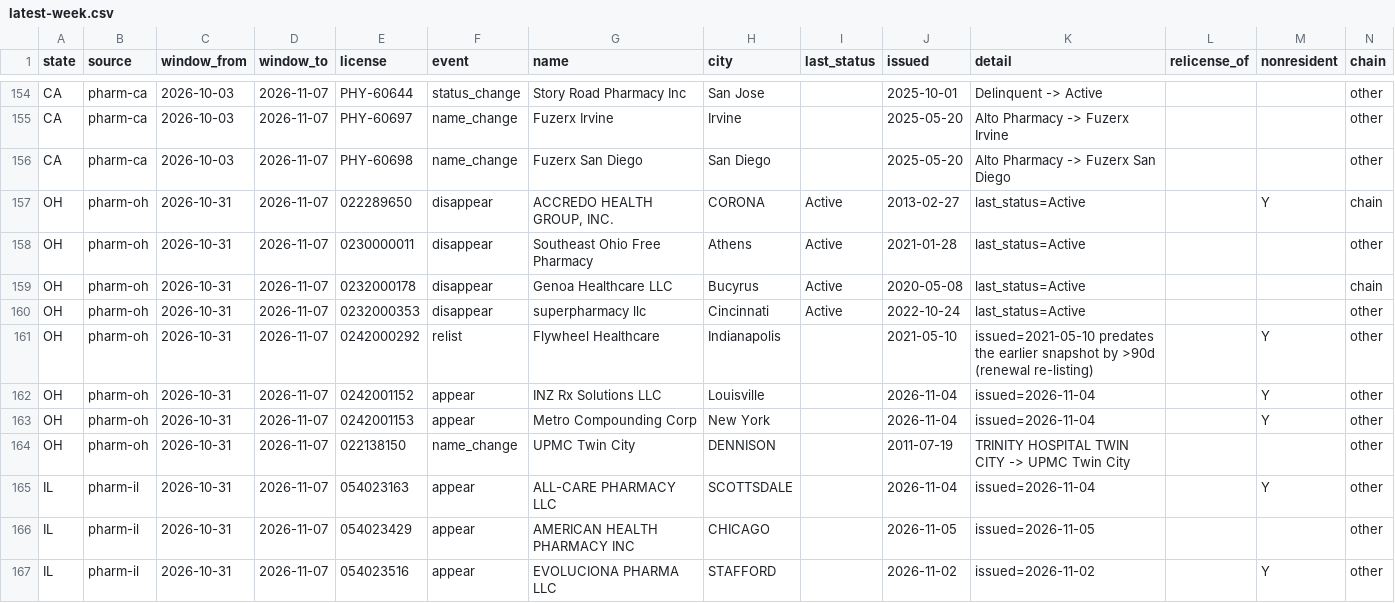
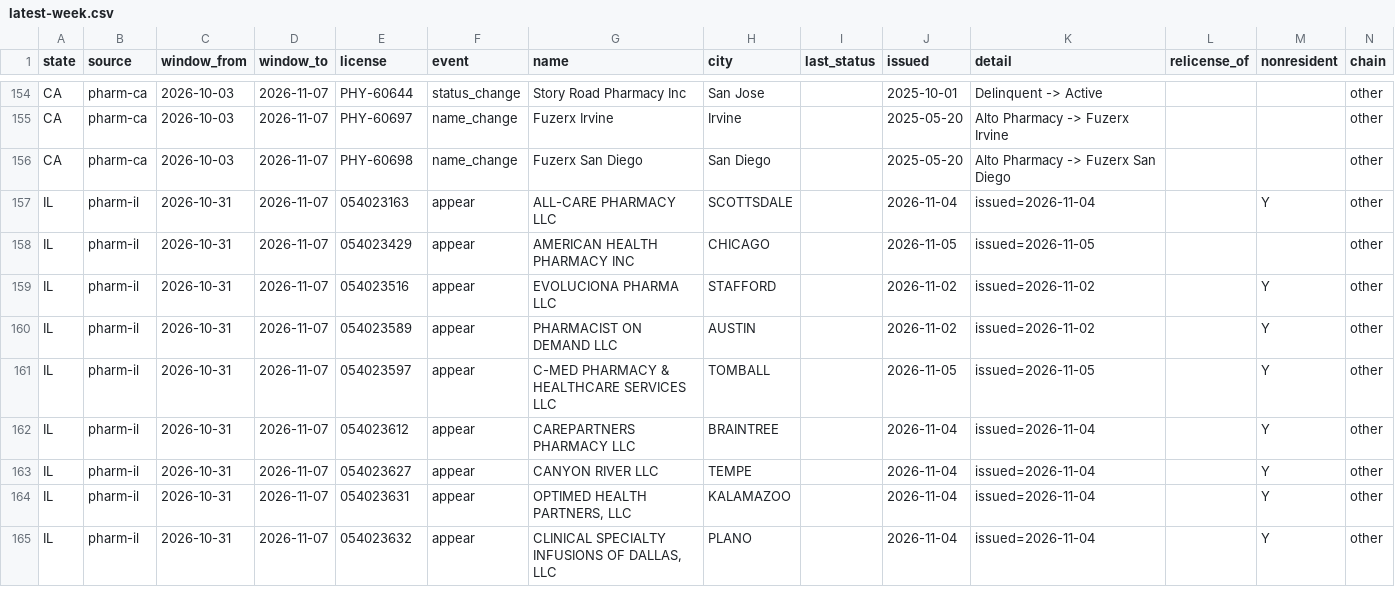
Before and after one commit to PieThonCoder/pharmacy-closure-tracker, a CSV file: data/latest-week.csv, drawn as a sheet; only a part is shown, gaps mark what is left out; the shorter side is filled out with more unchanged rows; the diff names each change by its address in the sheet, - before the commit and + after, or states it on an @@ line.

```diff
--- a/data/latest-week.csv
+++ b/data/latest-week.csv
-row 157: OH | pharm-oh | 2026-10-31 | 2026-11-07 | 022289650 | disappear | ACCREDO HEALTH GROUP, INC. | CORONA | Active | 2013-02-27 | last_status=Active |  | Y | chain
-row 158: OH | pharm-oh | 2026-10-31 | 2026-11-07 | 0230000011 | disappear | Southeast Ohio Free Pharmacy | Athens | Active | 2021-01-28 | last_status=Active |  |  | other
-row 159: OH | pharm-oh | 2026-10-31 | 2026-11-07 | 0232000178 | disappear | Genoa Healthcare LLC | Bucyrus | Active | 2020-05-08 | last_status=Active |  |  | chain
-row 160: OH | pharm-oh | 2026-10-31 | 2026-11-07 | 0232000353 | disappear | superpharmacy llc | Cincinnati | Active | 2022-10-24 | last_status=Active |  |  | other
-row 161: OH | pharm-oh | 2026-10-31 | 2026-11-07 | 0242000292 | relist | Flywheel Healthcare | Indianapolis |  | 2021-05-10 | issued=2021-05-10 predates the earlier snapshot by >90d (renewal re-listing) |  | Y | other
-row 162: OH | pharm-oh | 2026-10-31 | 2026-11-07 | 0242001152 | appear | INZ Rx Solutions LLC | Louisville |  | 2026-11-04 | issued=2026-11-04 |  | Y | other
-row 163: OH | pharm-oh | 2026-10-31 | 2026-11-07 | 0242001153 | appear | Metro Compounding Corp | New York |  | 2026-11-04 | issued=2026-11-04 |  | Y | other
-row 164: OH | pharm-oh | 2026-10-31 | 2026-11-07 | 022138150 | name_change | UPMC Twin City | DENNISON |  | 2011-07-19 | TRINITY HOSPITAL TWIN CITY -> UPMC Twin City |  |  | other
```
Also changed, not shown: data/weeks/2026-11-07.csv, 7 other files.
